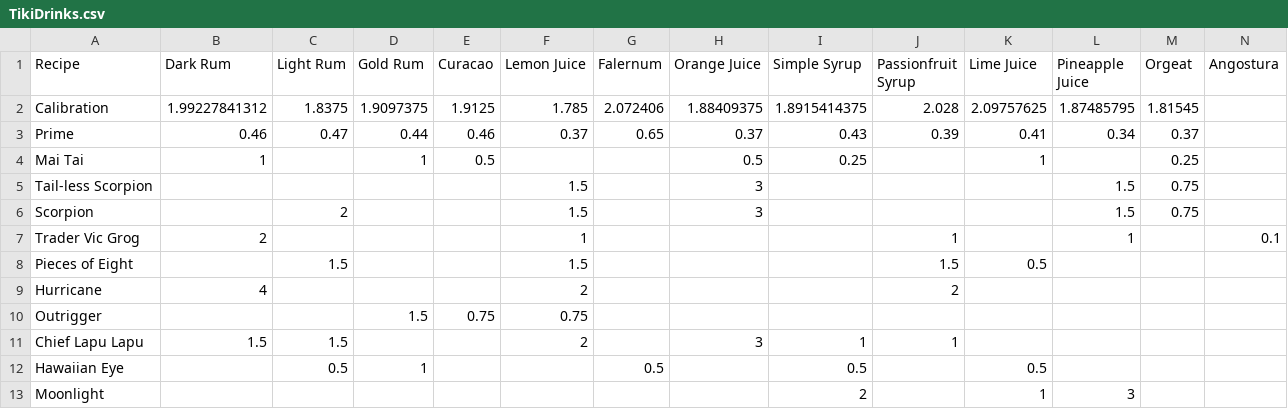
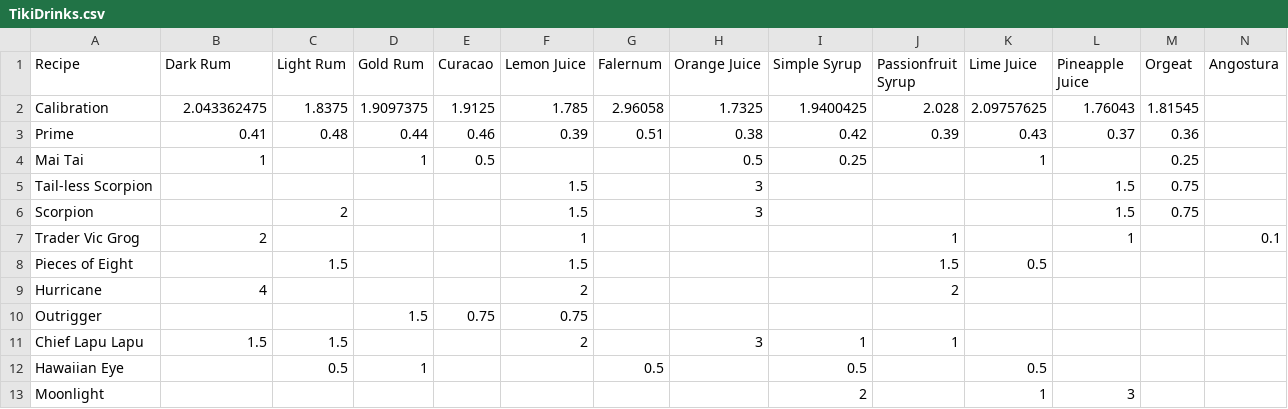
Before and after one commit to kikiorg/TikiBot, a CSV file: TikiDrinks.csv, drawn as a sheet.

Commit message:
Feature: changed screams and added kid drinks

```diff
--- a/TikiDrinks.csv
+++ b/TikiDrinks.csv
@@ -1,4 +1,4 @@
 Recipe,Dark Rum,Light Rum,Gold Rum,Curacao,Lemon Juice,Falernum,Orange Juice,Simple Syrup,Passionfruit Syrup,Lime Juice,Pineapple Juice,Orgeat,Angostura
-Calibration,1.99227841312,1.8375,1.9097375,1.9125,1.785,2.072406,1.88409375,1.8915414375,2.028,2.09757625,1.87485795,1.81545,
-Prime,0.46,0.47,0.44,0.46,0.37,0.65,0.37,0.43,0.39,0.41,0.34,0.37,
+Calibration,2.043362475,1.8375,1.9097375,1.9125,1.785,2.96058,1.7325,1.9400425,2.028,2.09757625,1.76043,1.81545,
+Prime,0.41,0.48,0.44,0.46,0.39,0.51,0.38,0.42,0.39,0.43,0.37,0.36,
 Mai Tai,1,,1,0.5,,,0.5,0.25,,1,,0.25,
```
Also changed, not shown: 2 other files.
